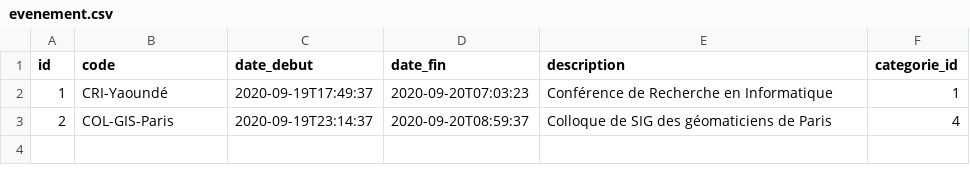
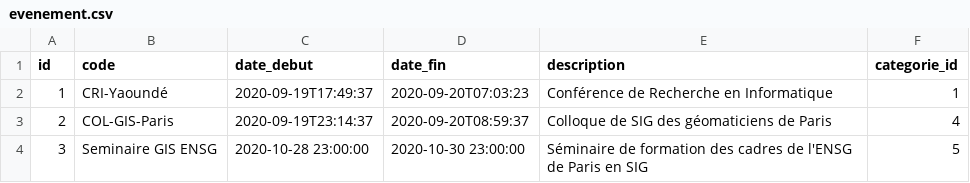
Before and after one commit to abakostar/GestionEvenement, a CSV file: src/main/resources/config/liquibase/fake-data/evenement.csv, drawn as a sheet.

```diff
--- a/src/main/resources/config/liquibase/fake-data/evenement.csv
+++ b/src/main/resources/config/liquibase/fake-data/evenement.csv
@@ -3 +3,2 @@ id;code;date_debut;date_fin;description;categorie_id
 2;COL-GIS-Paris;2020-09-19T23:14:37;2020-09-20T08:59:37;Colloque de SIG des géomaticiens de Paris;4
+3;Seminaire GIS ENSG;2020-10-28 23:00:00;2020-10-30 23:00:00;Séminaire de formation des cadres de l'ENSG de Paris en SIG;5
```
Also changed, not shown: src/main/resources/config/liquibase/data/user.csv, src/main/resources/config/liquibase/fake-data/activite.csv, 41 other files.
